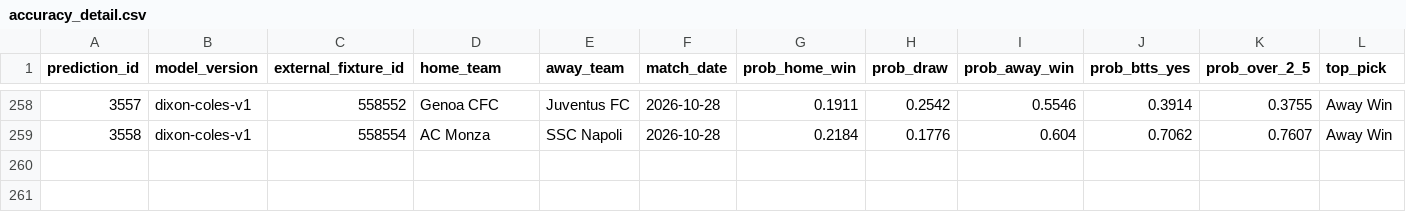
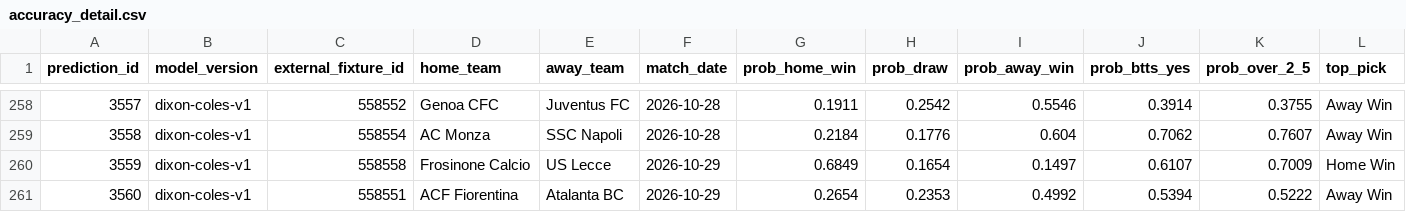
Before and after one commit to KehindeOjo/football-predictions, a CSV file: accuracy_detail.csv, drawn as a sheet; only a part is shown, gaps mark what is left out; rows hold the shown columns only; the diff names each change by its address in the sheet, - before the commit and + after, or states it on an @@ line.

```diff
--- a/accuracy_detail.csv
+++ b/accuracy_detail.csv
+row 260: 3559 | dixon-coles-v1 | 558558 | Frosinone Calcio | US Lecce | 2026-10-29 | 0.6849 | 0.1654 | 0.1497 | 0.6107 | 0.7009 | Home Win
+row 261: 3560 | dixon-coles-v1 | 558551 | ACF Fiorentina | Atalanta BC | 2026-10-29 | 0.2654 | 0.2353 | 0.4992 | 0.5394 | 0.5222 | Away Win
```
Also changed, not shown: predictions_output.csv, 7 other files.
